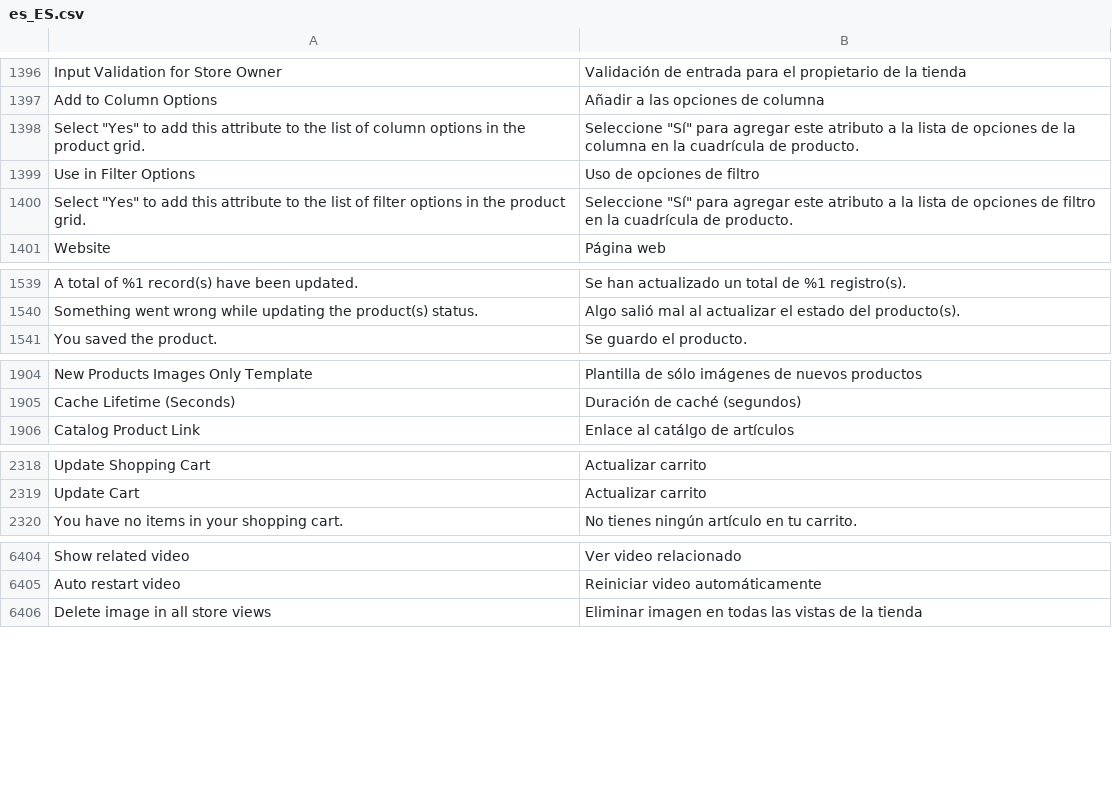
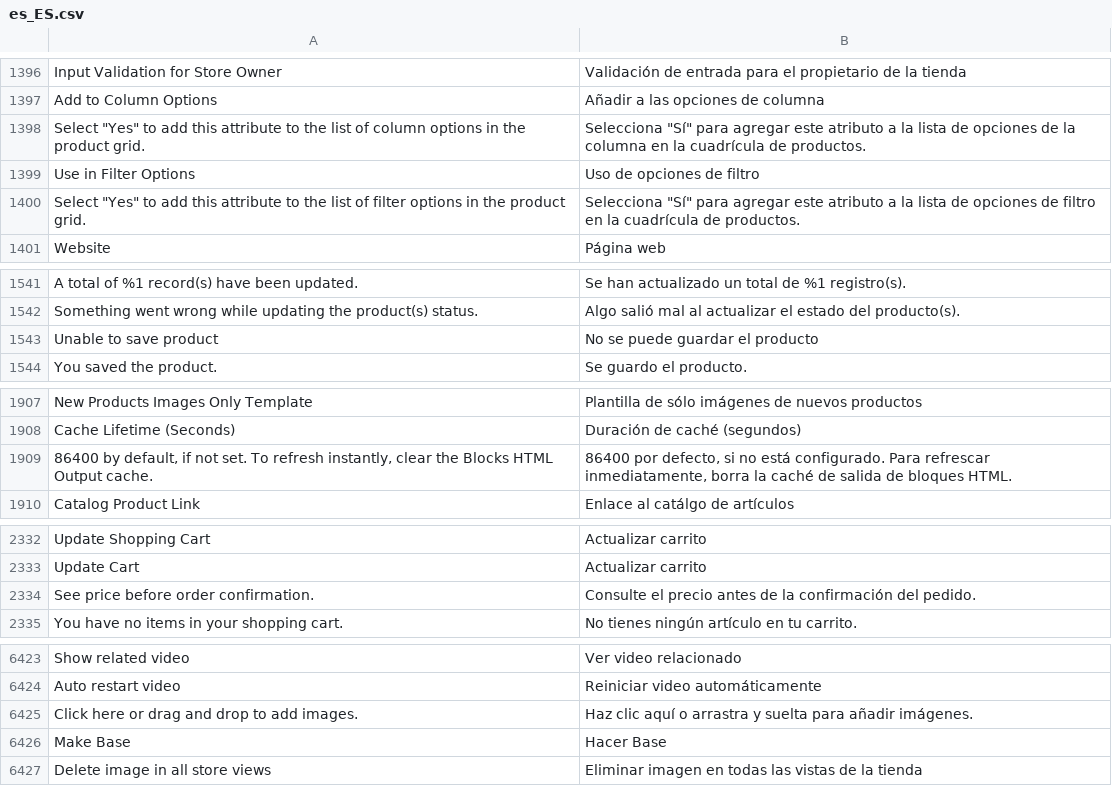
Before and after one commit to magento-l10n/language-es_ES, a CSV file: es_ES.csv, drawn as a sheet; only a part is shown, gaps mark what is left out; the diff covers the shown part only; the diff names each change by its address in the sheet, - before the commit and + after, or states it on an @@ line.

```diff
--- a/es_ES.csv
+++ b/es_ES.csv
-B1398: Seleccione "Sí" para agregar este atributo a la lista de opciones de la columna en la cuadrícula de producto.
+B1398: Selecciona "Sí" para agregar este atributo a la lista de opciones de la columna en la cuadrícula de productos.
-B1400: Seleccione "Sí" para agregar este atributo a la lista de opciones de filtro en la cuadrícula de producto.
+B1400: Selecciona "Sí" para agregar este atributo a la lista de opciones de filtro en la cuadrícula de productos.
+row 1543: Unable to save product | No se puede guardar el producto
+row 1909: 86400 by default, if not set. To refresh instantly, clear the Blocks HTML Output cache. | 86400 por defecto, si no está configurado. Para refrescar inmediatamente, borra la caché de salida de bloques HTML.
+row 2334: See price before order confirmation. | Consulte el precio antes de la confirmación del pedido.
+row 6425: Click here or drag and drop to add images. | Haz clic aquí o arrastra y suelta para añadir imágenes.
+row 6426: Make Base | Hacer Base
```
Also changed, not shown: 16 added rows and 10 edited cells elsewhere in this file, 1 other file.
